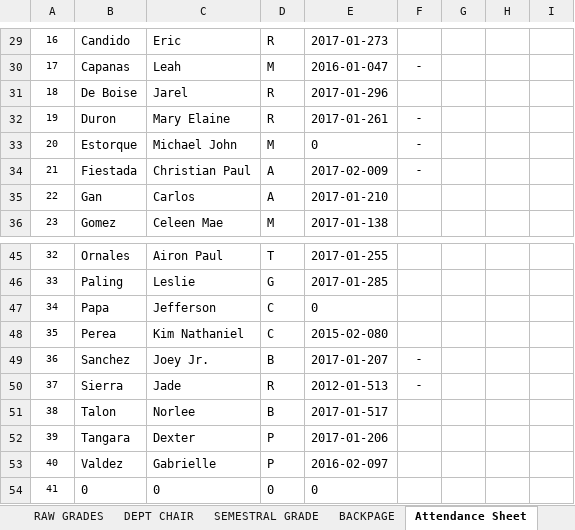
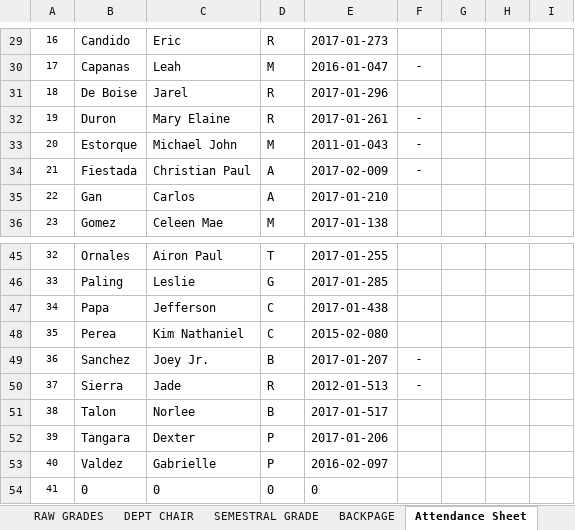
Before and after one commit to gicontz/Find-file-Copy-path-Grading-Sheets-Second-Sem-2017-2018, an Excel workbook: DCIT 23 - IT 1B/DCIT 23 - IT 1B.xlsx, sheet Attendance Sheet, drawn as a sheet; only a part is shown, gaps mark what is left out; values as stored, in another font and other column widths than the file's, no borders; charts and pictures and conditional formats not drawn; the diff names each change by its address in the sheet, - before the commit and + after, or states it on an @@ line.

```diff
--- a/DCIT 23 - IT 1B/DCIT 23 - IT 1B.xlsx (sheet Attendance Sheet)
+++ b/DCIT 23 - IT 1B/DCIT 23 - IT 1B.xlsx (sheet Attendance Sheet)
-E33: 0
+E33: 2011-01-043
-E47: 0
+E47: 2017-01-438
```
Also changed, not shown: sheet RAW GRADES, sheet DEPT CHAIR, sheet SEMESTRAL GRADE, sheet BACKPAGE, sheet REGISTRATION, formulas that keep their value, hidden cells, COSC 60 - IT 2D/POINTS - IT 2D.xlsx, DCIT 23 - CS 1A/POINTS - CS 1A.xlsx, 10 other files.
